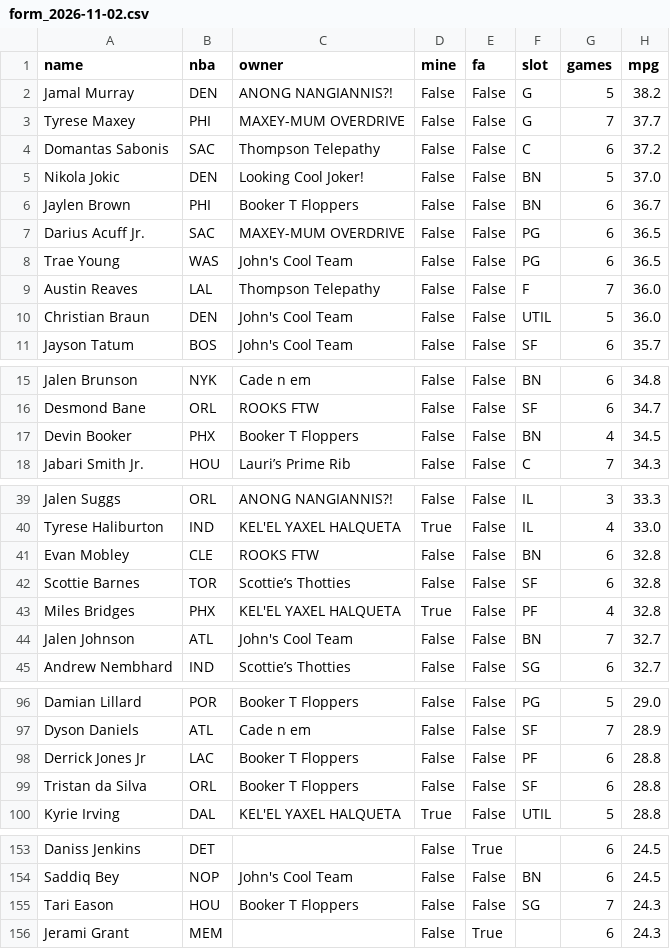
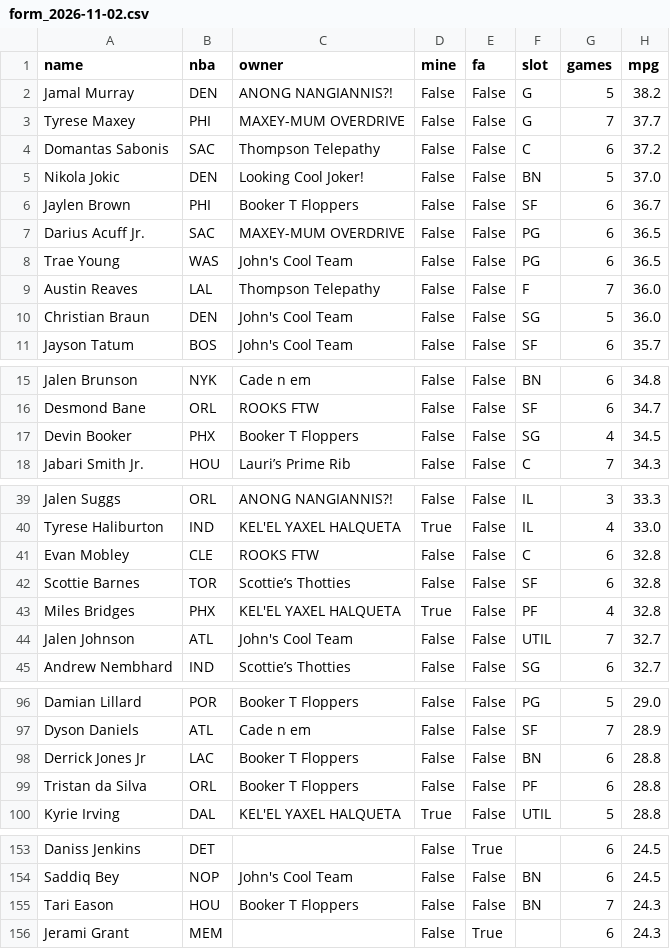
Before and after one commit to nic095layson/fantasy-basketball-2026-27, a CSV file: report/form/form_2026-11-02.csv, drawn as a sheet; only a part is shown, gaps mark what is left out; the diff names each change by its address in the sheet, - before the commit and + after, or states it on an @@ line.

```diff
--- a/report/form/form_2026-11-02.csv
+++ b/report/form/form_2026-11-02.csv
-F6 (slot): BN
+F6 (slot): SF
-F10 (slot): UTIL
+F10 (slot): SG
-F17 (slot): BN
+F17 (slot): SG
-F41 (slot): BN
+F41 (slot): C
-F44 (slot): BN
+F44 (slot): UTIL
-F98 (slot): PF
+F98 (slot): BN
-F99 (slot): SF
+F99 (slot): PF
-F155 (slot): SG
+F155 (slot): BN
```
Also changed, not shown: data/source/flaim/rosters_2026-11-02.transcribed.csv, 29 other files.
